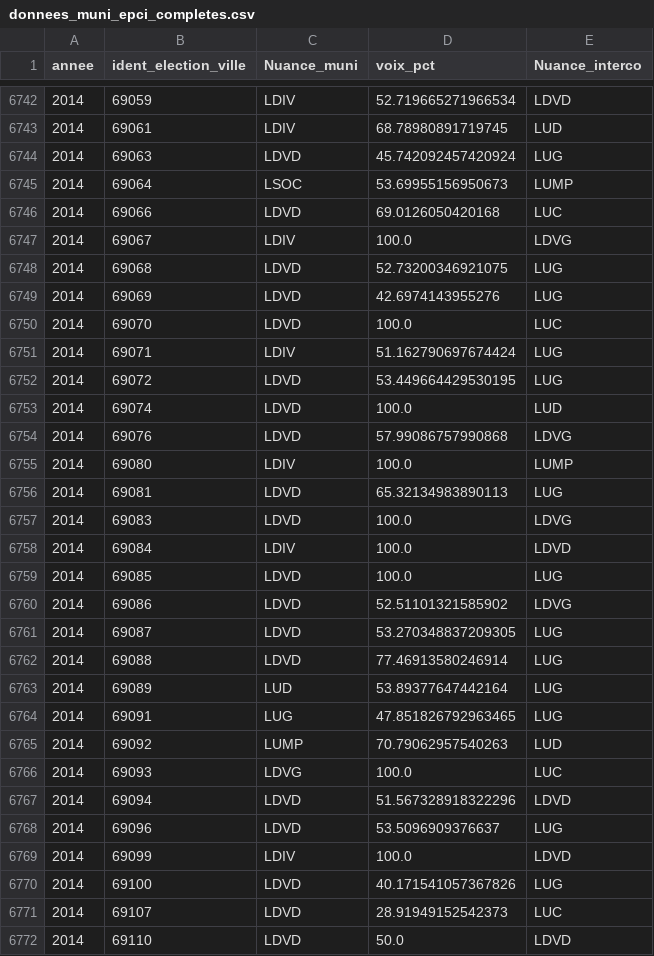
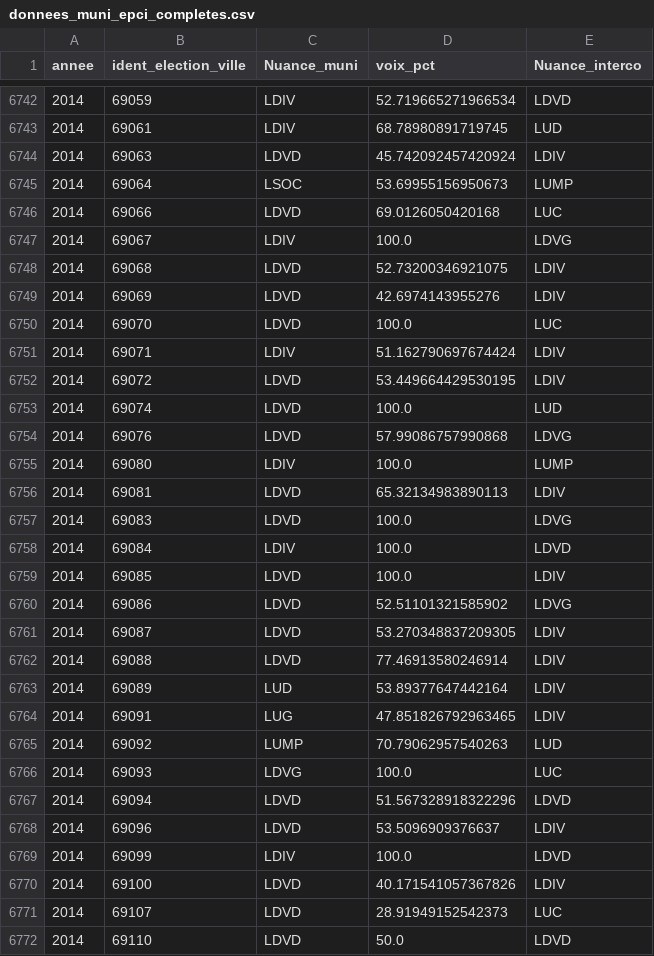
Before and after one commit to xdalp/projet3A, a CSV file: donnees_electorales/donnees_muni_epci_completes.csv, drawn as a sheet; only a part is shown, gaps mark what is left out; the diff covers the shown part only.

```diff
--- a/donnees_electorales/donnees_muni_epci_completes.csv
+++ b/donnees_electorales/donnees_muni_epci_completes.csv
@@ -6743,3 +6743,3 @@ annee,ident_election_ville,Nuance_muni,voix_pct,Nuance_interco
 2014,69061,LDIV,68.78980891719745,LUD
-2014,69063,LDVD,45.742092457420924,LUG
+2014,69063,LDVD,45.742092457420924,LDIV
 2014,69064,LSOC,53.69955156950673,LUMP
@@ -6747,7 +6747,7 @@ annee,ident_election_ville,Nuance_muni,voix_pct,Nuance_interco
 2014,69067,LDIV,100.0,LDVG
-2014,69068,LDVD,52.73200346921075,LUG
-2014,69069,LDVD,42.6974143955276,LUG
+2014,69068,LDVD,52.73200346921075,LDIV
+2014,69069,LDVD,42.6974143955276,LDIV
 2014,69070,LDVD,100.0,LUC
-2014,69071,LDIV,51.162790697674424,LUG
-2014,69072,LDVD,53.449664429530195,LUG
+2014,69071,LDIV,51.162790697674424,LDIV
+2014,69072,LDVD,53.449664429530195,LDIV
 2014,69074,LDVD,100.0,LUD
@@ -6755,11 +6755,11 @@ annee,ident_election_ville,Nuance_muni,voix_pct,Nuance_interco
 2014,69080,LDIV,100.0,LUMP
-2014,69081,LDVD,65.32134983890113,LUG
+2014,69081,LDVD,65.32134983890113,LDIV
 2014,69083,LDVD,100.0,LDVG
 2014,69084,LDIV,100.0,LDVD
-2014,69085,LDVD,100.0,LUG
+2014,69085,LDVD,100.0,LDIV
 2014,69086,LDVD,52.51101321585902,LDVG
-2014,69087,LDVD,53.270348837209305,LUG
-2014,69088,LDVD,77.46913580246914,LUG
-2014,69089,LUD,53.89377647442164,LUG
-2014,69091,LUG,47.851826792963465,LUG
+2014,69087,LDVD,53.270348837209305,LDIV
+2014,69088,LDVD,77.46913580246914,LDIV
+2014,69089,LUD,53.89377647442164,LDIV
+2014,69091,LUG,47.851826792963465,LDIV
 2014,69092,LUMP,70.79062957540263,LUD
@@ -6767,5 +6767,5 @@ annee,ident_election_ville,Nuance_muni,voix_pct,Nuance_interco
 2014,69094,LDVD,51.567328918322296,LDVD
-2014,69096,LDVD,53.5096909376637,LUG
+2014,69096,LDVD,53.5096909376637,LDIV
 2014,69099,LDIV,100.0,LDVD
-2014,69100,LDVD,40.171541057367826,LUG
+2014,69100,LDVD,40.171541057367826,LDIV
 2014,69107,LDVD,28.91949152542373,LUC
```
Also changed, not shown: 84 edited cells elsewhere in this file, 5 other files.
